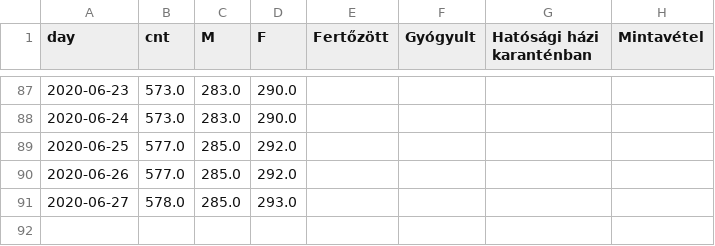
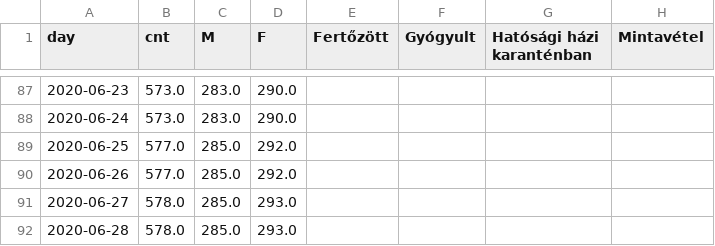
Before and after one commit to juditacs/koronavirus, a TSV file: daily_stats.tsv, drawn as a sheet; only a part is shown, gaps mark what is left out.

```diff
--- a/daily_stats.tsv
+++ b/daily_stats.tsv
@@ -91 +91,2 @@ day	cnt	M	F	Fertőzött	Gyógyult	Hatósági házi karanténban	Mintavétel
 2020-06-27	578.0	285.0	293.0				
+2020-06-28	578.0	285.0	293.0				
```
Also changed, not shown: 4 other files.
